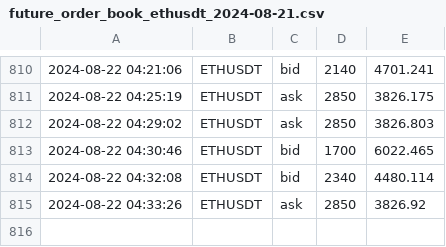
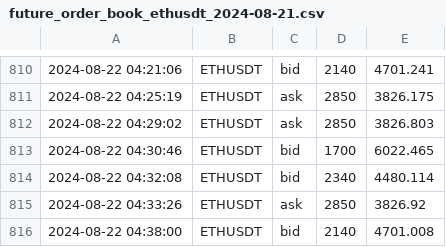
Before and after one commit to caotuanvu123/ob-btc-future, a CSV file: csv/futures/future_order_book_ethusdt_2024-08-21.csv, drawn as a sheet; only a part is shown, gaps mark what is left out; the diff names each change by its address in the sheet, - before the commit and + after, or states it on an @@ line.

```diff
--- a/csv/futures/future_order_book_ethusdt_2024-08-21.csv
+++ b/csv/futures/future_order_book_ethusdt_2024-08-21.csv
+row 816: 2024-08-22 04:38:00 | ETHUSDT | bid | 2140 | 4701.008
```
Also changed, not shown: csv/futures/future_order_book_btcusdt_2024-08-21.csv, csv/spots/future_order_book_btcusdt_2024-08-21.csv, 2 other files.
